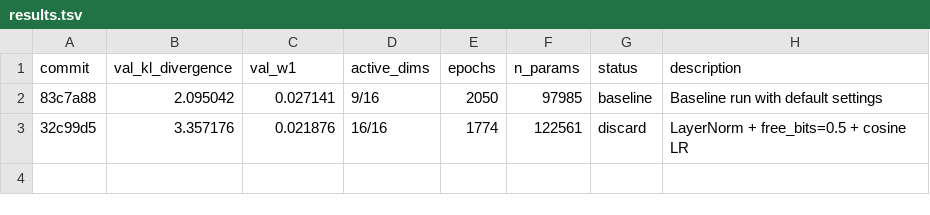
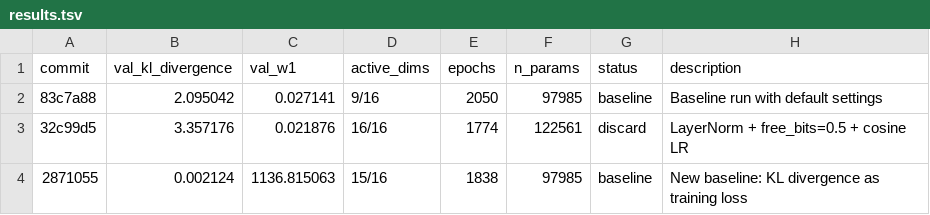
Before and after one commit to y-doctor/distribution-vae, a TSV file: autoresearch/results.tsv, drawn as a sheet.

```diff
--- a/autoresearch/results.tsv
+++ b/autoresearch/results.tsv
@@ -3 +3,2 @@ commit	val_kl_divergence	val_w1	active_dims	epochs	n_params	status	description
 32c99d5	3.357176	0.021876	16/16	1774	122561	discard	LayerNorm + free_bits=0.5 + cosine LR
+2871055	0.002124	1136.815063	15/16	1838	97985	baseline	New baseline: KL divergence as training loss
```
